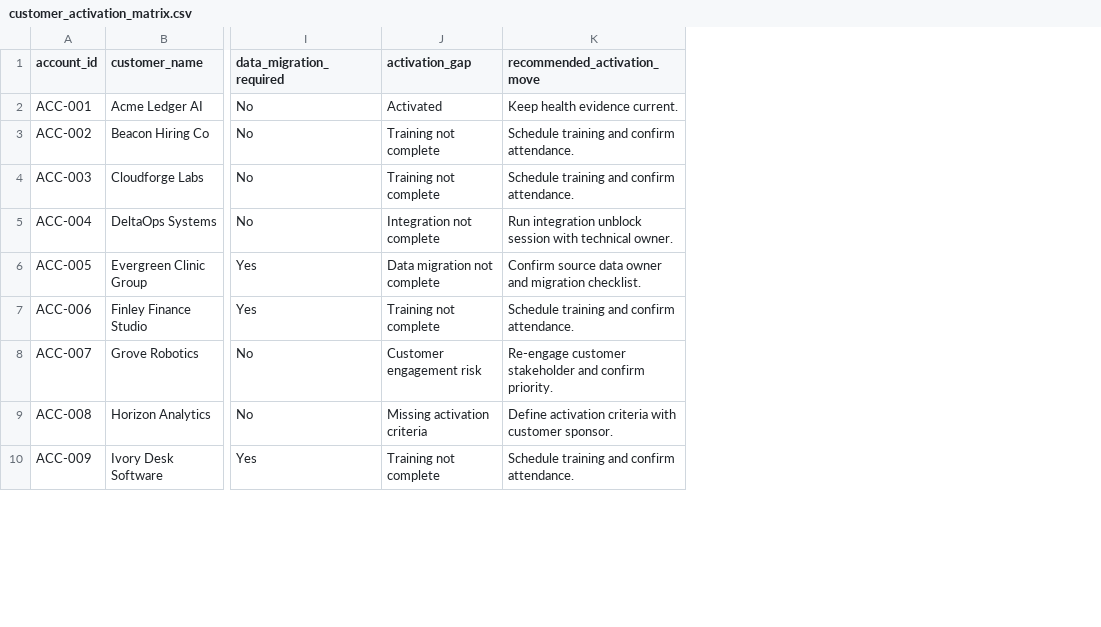
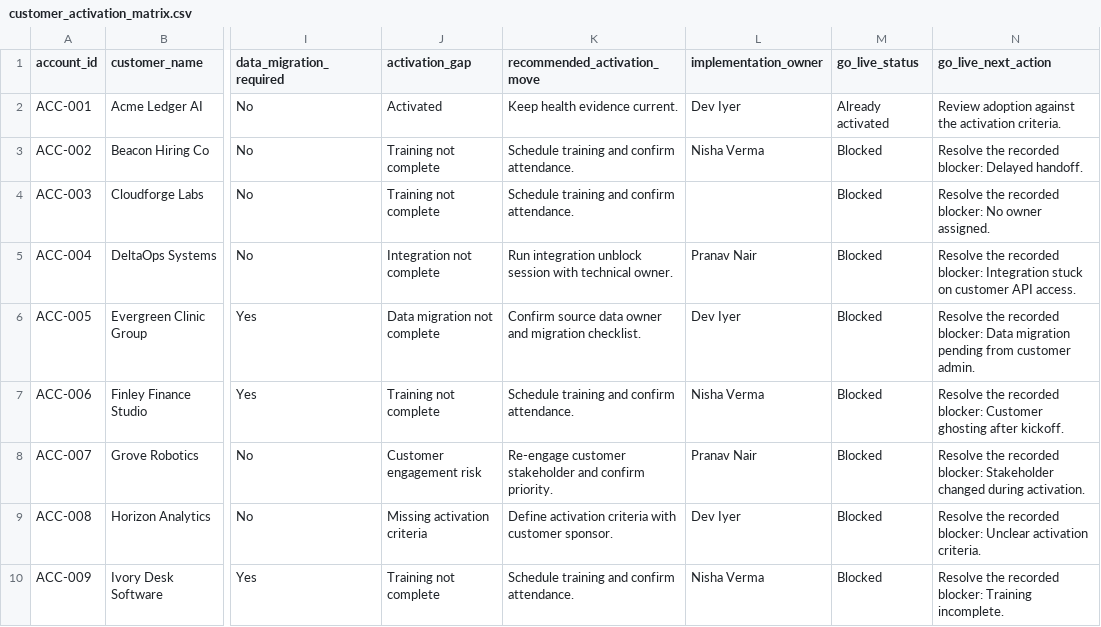
Before and after one commit to shubham1502-hue/founder-customer-onboarding-os, a CSV file: outputs/customer_activation_matrix.csv, drawn as a sheet; only a part is shown, gaps mark what is left out; the diff names each change by its address in the sheet, - before the commit and + after, or states it on an @@ line.

Commit message:
feat: check onboarding go-live evidence

```diff
--- a/outputs/customer_activation_matrix.csv
+++ b/outputs/customer_activation_matrix.csv
+column L (implementation_owner), rows 2-10: Dev Iyer | Nisha Verma |  | Pranav Nair | Dev Iyer | Nisha Verma | Pranav Nair | Dev Iyer | Nisha Verma
+column M (go_live_status), rows 2-10: Already activated | Blocked | Blocked | Blocked | Blocked | Blocked | Blocked | Blocked | Blocked
+column N (go_live_next_action), rows 2-10: Review adoption against the activation criteria. | Resolve the recorded blocker: Delayed handoff. | Resolve the recorded blocker: No owner assigned. | Resolve the recorded blocker: Integration stuck on customer API access. | Resolve the recorded blocker: Data migration pending from customer admin. | Resolve the recorded blocker: Customer ghosting after kickoff. | Resolve the recorded blocker: Stakeholder changed during activation. | Resolve the recorded blocker: Unclear activation criteria. | Resolve the recorded blocker: Training incomplete.
```
Also changed, not shown: data/sample_onboarding_accounts.csv, 4 other files.
